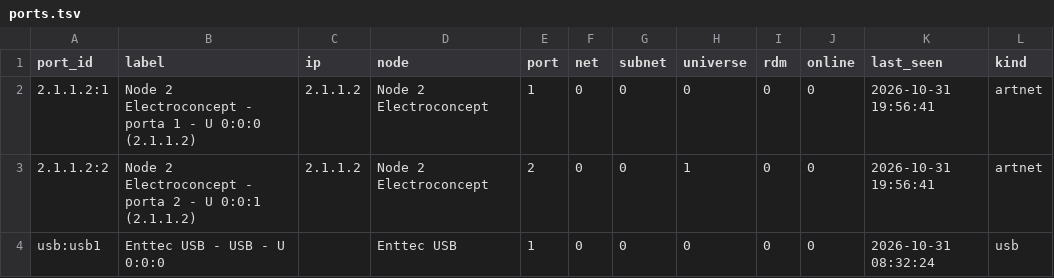
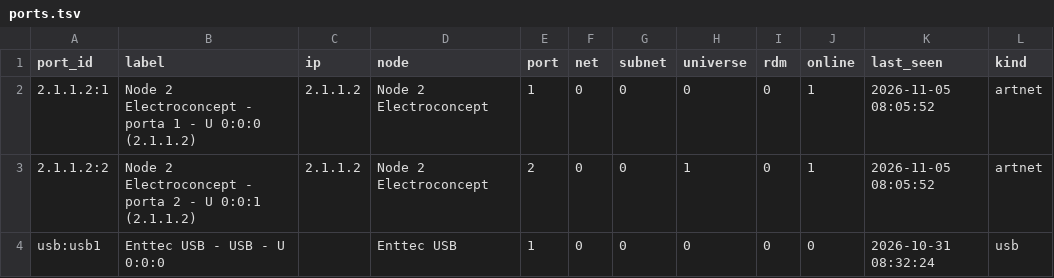
Before and after one commit to vsvisualsubstance-source/TD4DMX, a TSV file: project1/dmx_patch/ports.tsv, drawn as a sheet.

```diff
--- a/project1/dmx_patch/ports.tsv
+++ b/project1/dmx_patch/ports.tsv
@@ -1,4 +1,4 @@
 port_id	label	ip	node	port	net	subnet	universe	rdm	online	last_seen	kind
-2.1.1.2:1	Node 2 Electroconcept - porta 1 - U 0:0:0 (2.1.1.2)	2.1.1.2	Node 2 Electroconcept	1	0	0	0	0	0	2026-10-31 19:56:41	artnet
-2.1.1.2:2	Node 2 Electroconcept - porta 2 - U 0:0:1 (2.1.1.2)	2.1.1.2	Node 2 Electroconcept	2	0	0	1	0	0	2026-10-31 19:56:41	artnet
+2.1.1.2:1	Node 2 Electroconcept - porta 1 - U 0:0:0 (2.1.1.2)	2.1.1.2	Node 2 Electroconcept	1	0	0	0	0	1	2026-11-05 08:05:52	artnet
+2.1.1.2:2	Node 2 Electroconcept - porta 2 - U 0:0:1 (2.1.1.2)	2.1.1.2	Node 2 Electroconcept	2	0	0	1	0	1	2026-11-05 08:05:52	artnet
 usb:usb1	Enttec USB - USB - U 0:0:0		Enttec USB	1	0	0	0	0	0	2026-10-31 08:32:24	usb
```
Also changed, not shown: project1/dmx_patch/fixture_models.tsv, project1/dmx_patch/fixtures.tsv, 21 other files.
